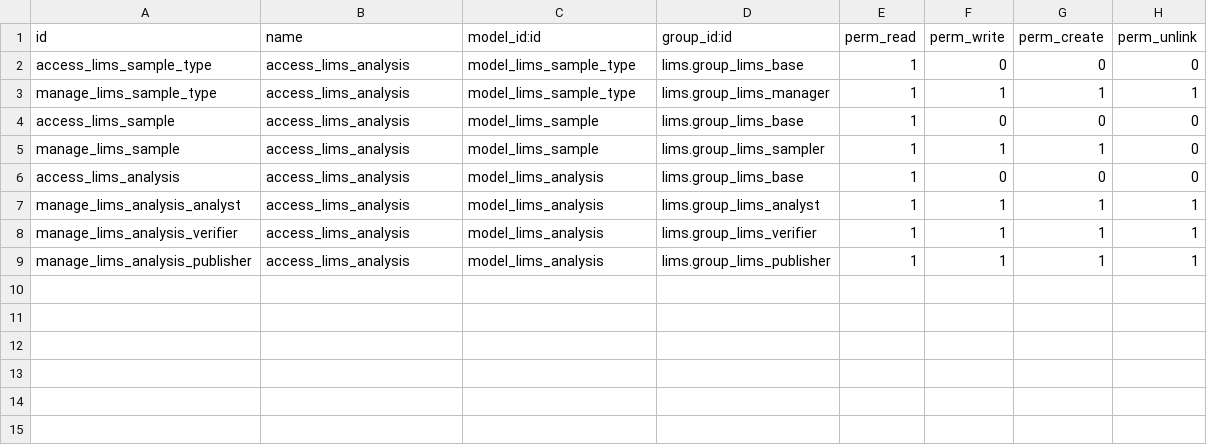
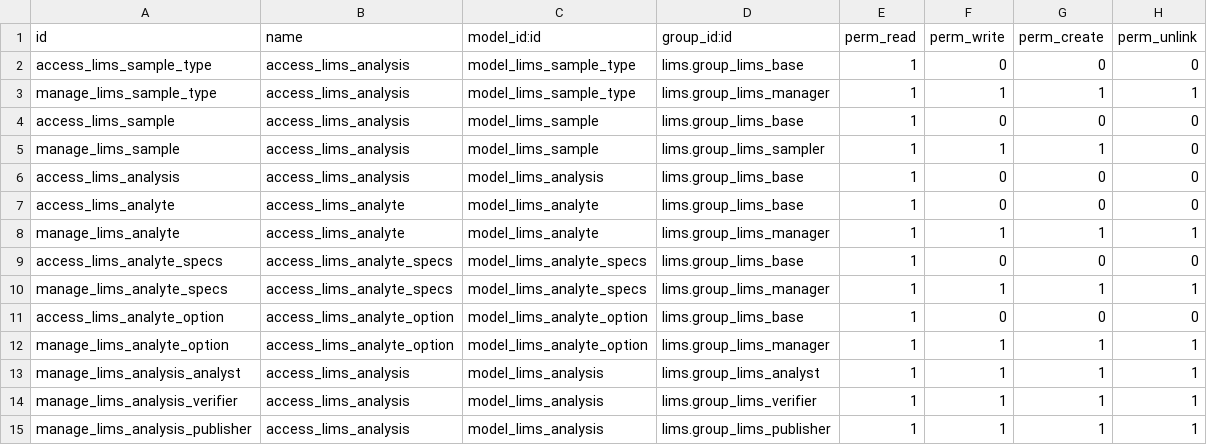
Before and after one commit to dixmit/connector-lims, a CSV file: lims/security/ir.model.access.csv, drawn as a sheet; the diff names each change by its address in the sheet, - before the commit and + after, or states it on an @@ line.

Commit message:
[IMP] lims: Remove product relation and replace it por analyte

```diff
--- a/lims/security/ir.model.access.csv
+++ b/lims/security/ir.model.access.csv
+row 7: access_lims_analyte | access_lims_analyte | model_lims_analyte | lims.group_lims_base | 1 | 0 | 0 | 0
+row 8: manage_lims_analyte | access_lims_analyte | model_lims_analyte | lims.group_lims_manager | 1 | 1 | 1 | 1
+row 9: access_lims_analyte_specs | access_lims_analyte_specs | model_lims_analyte_specs | lims.group_lims_base | 1 | 0 | 0 | 0
+row 10: manage_lims_analyte_specs | access_lims_analyte_specs | model_lims_analyte_specs | lims.group_lims_manager | 1 | 1 | 1 | 1
+row 11: access_lims_analyte_option | access_lims_analyte_option | model_lims_analyte_option | lims.group_lims_base | 1 | 0 | 0 | 0
+row 12: manage_lims_analyte_option | access_lims_analyte_option | model_lims_analyte_option | lims.group_lims_manager | 1 | 1 | 1 | 1
```
Also changed, not shown: 19 other files.
